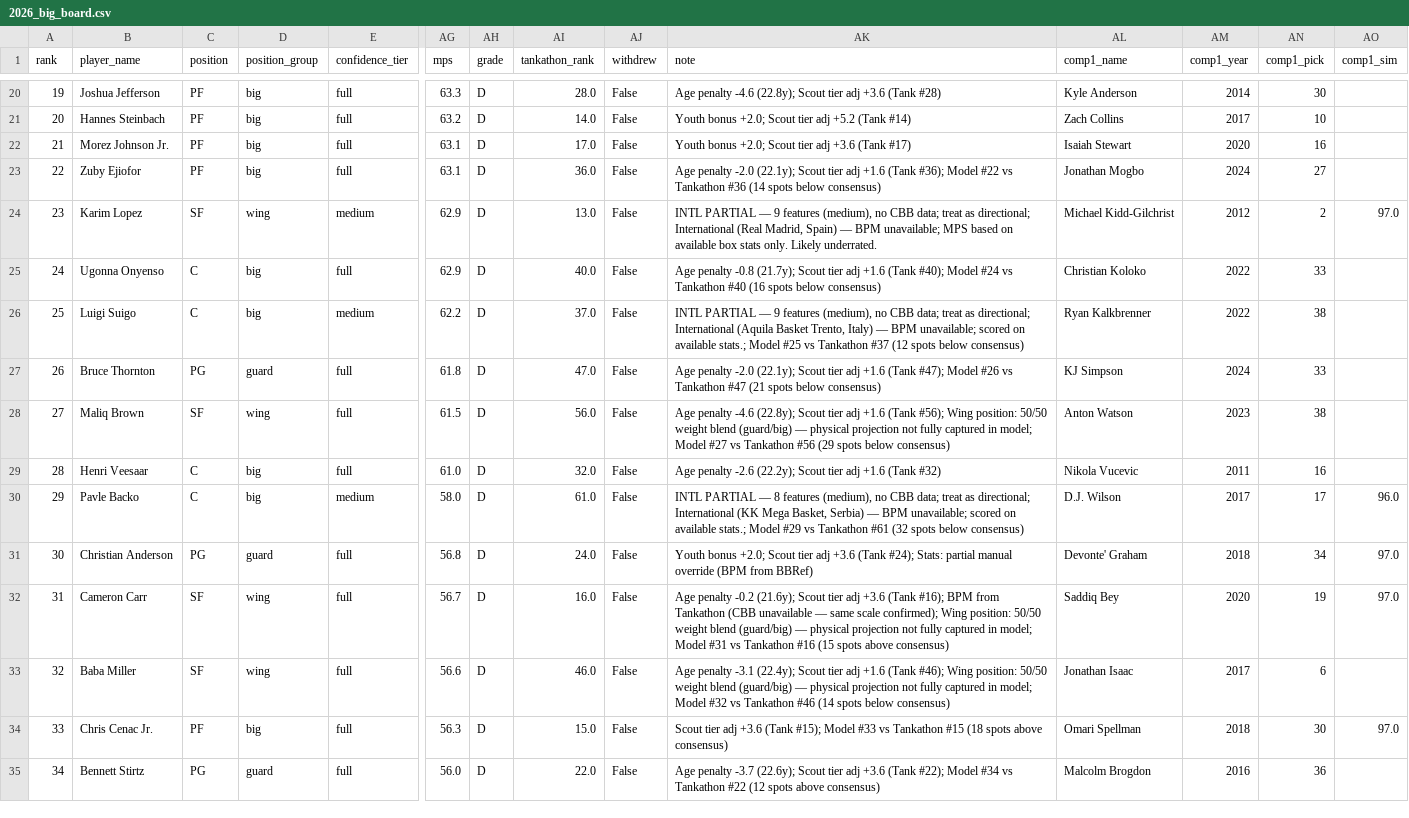
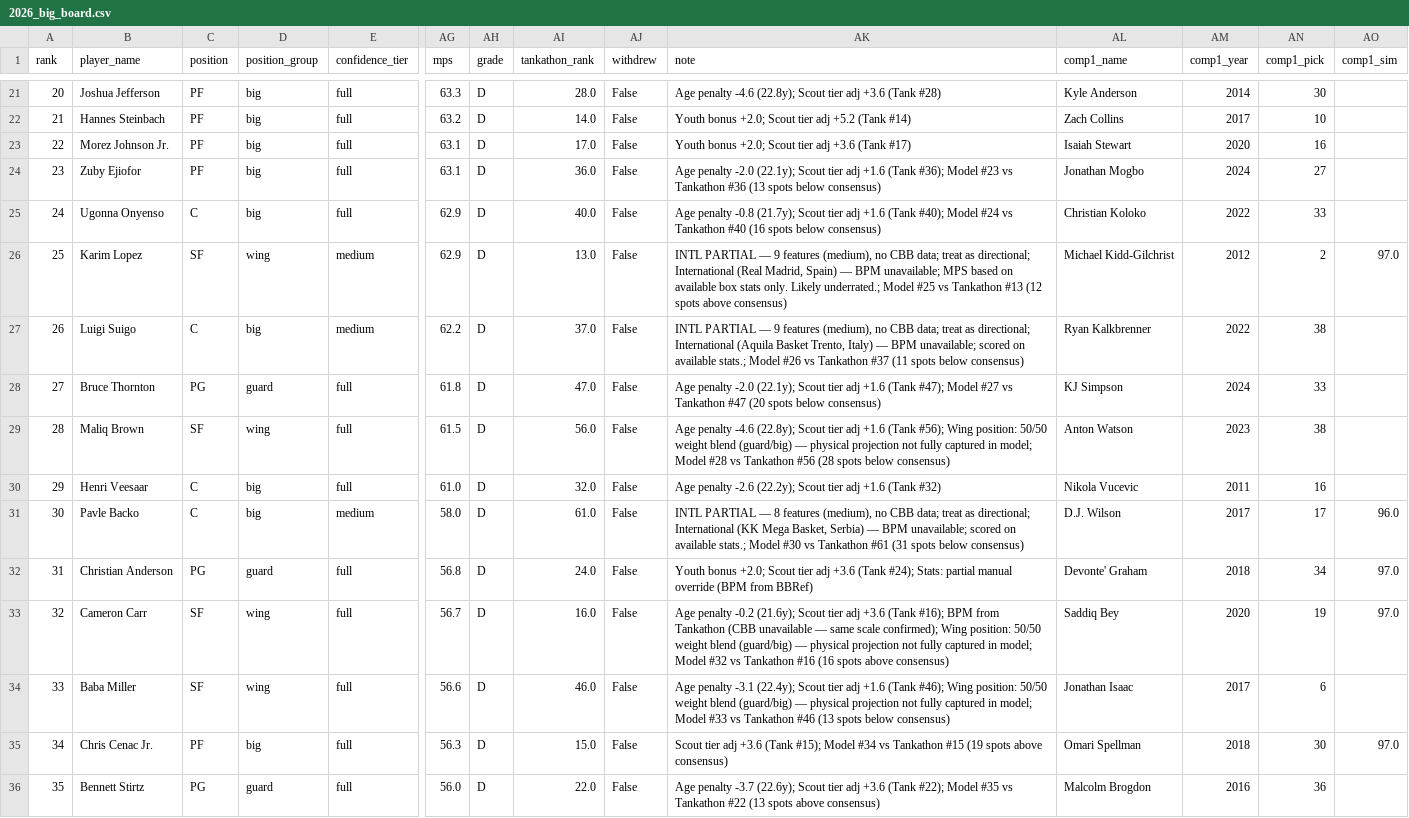
Before and after one commit to spencerjmac/macfax, a CSV file: mps/output/2026_big_board.csv, drawn as a sheet; only a part is shown, gaps mark what is left out; removed rows and columns are numbered as before the commit, all else as after; rows hold the shown columns only; the diff covers the shown part only; the diff names each change by its address in the sheet, - before the commit and + after, or states it on an @@ line.

```diff
--- a/mps/output/2026_big_board.csv
+++ b/mps/output/2026_big_board.csv
@@ column A (rank) renumbered between rows 16 and 61 @@
-AK24 (note): …#36); Model #22 vs Tankathon #36 (14 spots below…
+AK24 (note): …#36); Model #23 vs Tankathon #36 (13 spots below…
-row 24: 23 | Karim Lopez | SF | wing | medium | 62.9 | D | 13.0 | False | INTL PARTIAL — 9 features (medium), no CBB data; treat as directional; International (Real Madrid, Spain) — BPM unavailable; MPS based on available box stats only. Likely underrated. | Michael Kidd-Gilchrist | 2012 | 2 | 97.0
+row 26: 25 | Karim Lopez | SF | wing | medium | 62.9 | D | 13.0 | False | INTL PARTIAL — 9 features (medium), no CBB data; treat as directional; International (Real Madrid, Spain) — BPM unavailable; MPS based on available box stats only. Likely underrated.; Model #25 vs Tankathon #13 (12 spots above consensus) | Michael Kidd-Gilchrist | 2012 | 2 | 97.0
-AK27 (note): …stats.; Model #25 vs Tankathon #37 (12 spots below…
+AK27 (note): …stats.; Model #26 vs Tankathon #37 (11 spots below…
-AK28 (note): …#47); Model #26 vs Tankathon #47 (21 spots below…
+AK28 (note): …#47); Model #27 vs Tankathon #47 (20 spots below…
-AK29 (note): …model; Model #27 vs Tankathon #56 (29 spots below…
+AK29 (note): …model; Model #28 vs Tankathon #56 (28 spots below…
-AK31 (note): …stats.; Model #29 vs Tankathon #61 (32 spots below…
+AK31 (note): …stats.; Model #30 vs Tankathon #61 (31 spots below…
-AK33 (note): …model; Model #31 vs Tankathon #16 (15 spots above…
+AK33 (note): …model; Model #32 vs Tankathon #16 (16 spots above…
-AK34 (note): …model; Model #32 vs Tankathon #46 (14 spots below…
+AK34 (note): …model; Model #33 vs Tankathon #46 (13 spots below…
-AK35 (note): …#15); Model #33 vs Tankathon #15 (18 spots above…
+AK35 (note): …#15); Model #34 vs Tankathon #15 (19 spots above…
-AK36 (note): …#22); Model #34 vs Tankathon #22 (12 spots above…
+AK36 (note): …#22); Model #35 vs Tankathon #22 (13 spots above…
```
Also changed, not shown: 1 added row, 1 removed row and 17 edited cells elsewhere in this file, 17 other files.
